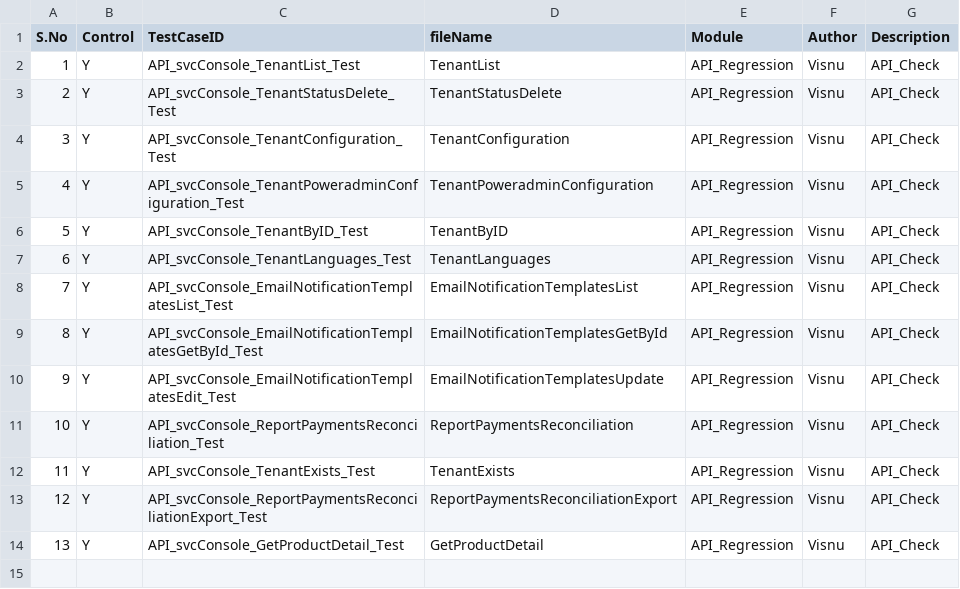
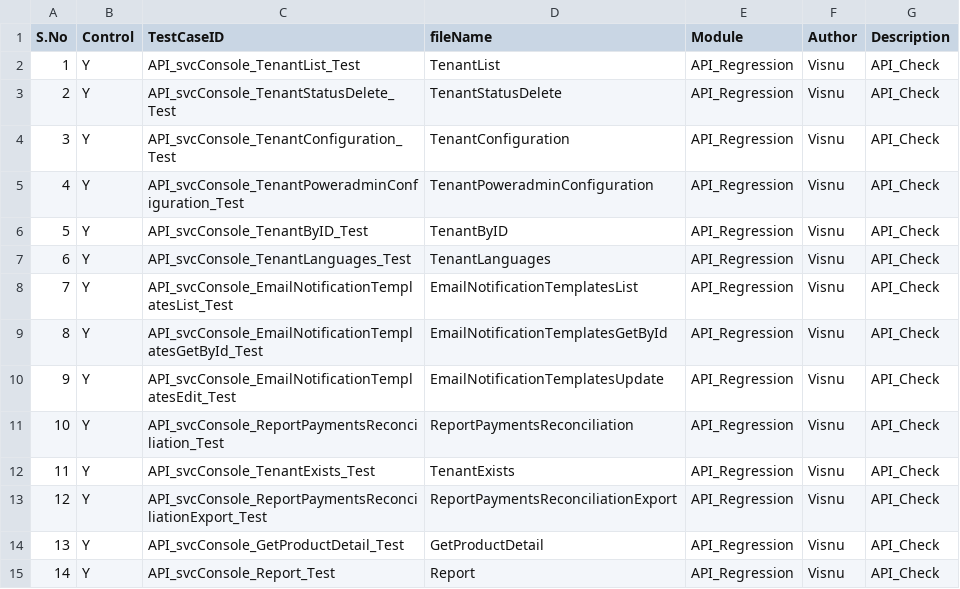
Before and after one commit to Visnupriya-KV/Roker_Permit, a CSV file: Testcase.csv, drawn as a sheet; the diff names each change by its address in the sheet, - before the commit and + after, or states it on an @@ line.

Commit message:
API_svcConsole_Report_Test added on dev

```diff
--- a/Testcase.csv
+++ b/Testcase.csv
+row 15: 14 | Y | API_svcConsole_Report_Test | Report | API_Regression | Visnu | API_Check
```
Also changed, not shown: 3 other files.
